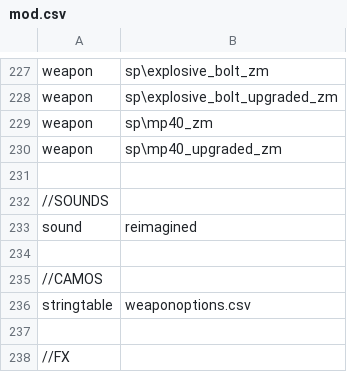
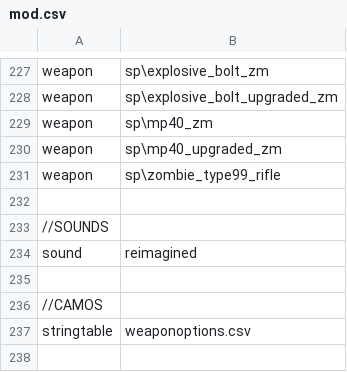
Before and after one commit to Jbleezy/BO1-Reimagined, a CSV file: mod.csv, drawn as a sheet; only a part is shown, gaps mark what is left out; the shorter side is filled out with more unchanged rows; the diff names each change by its address in the sheet, - before the commit and + after, or states it on an @@ line.

```diff
--- a/mod.csv
+++ b/mod.csv
+row 231: weapon | sp\zombie_type99_rifle
```
Also changed, not shown: soundaliases/zones/reimagined.all.csv, 52 other files.
